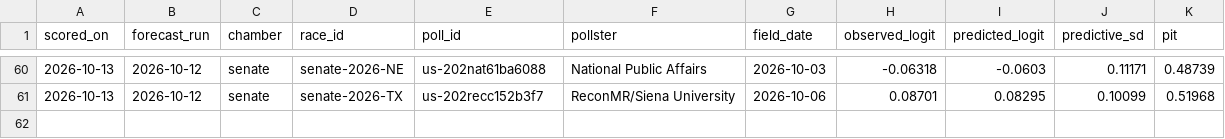
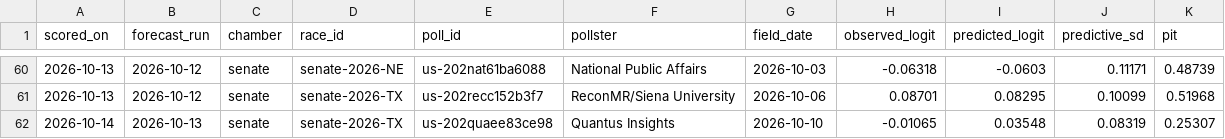
Before and after one commit to whyalwaysrose/midterms-forecast, a CSV file: data/calibration/forward_senate.csv, drawn as a sheet; only a part is shown, gaps mark what is left out.

```diff
--- a/data/calibration/forward_senate.csv
+++ b/data/calibration/forward_senate.csv
@@ -61 +61,2 @@ scored_on,forecast_run,chamber,race_id,poll_id,pollster,field_date,observed_logi
 2026-10-13,2026-10-12,senate,senate-2026-TX,us-202recc152b3f7,ReconMR/Siena University,2026-10-06,0.08701,0.08295,0.10099,0.51968
+2026-10-14,2026-10-13,senate,senate-2026-TX,us-202quaee83ce98,Quantus Insights,2026-10-10,-0.01065,0.03548,0.08319,0.25307
```
Also changed, not shown: 13 other files.
